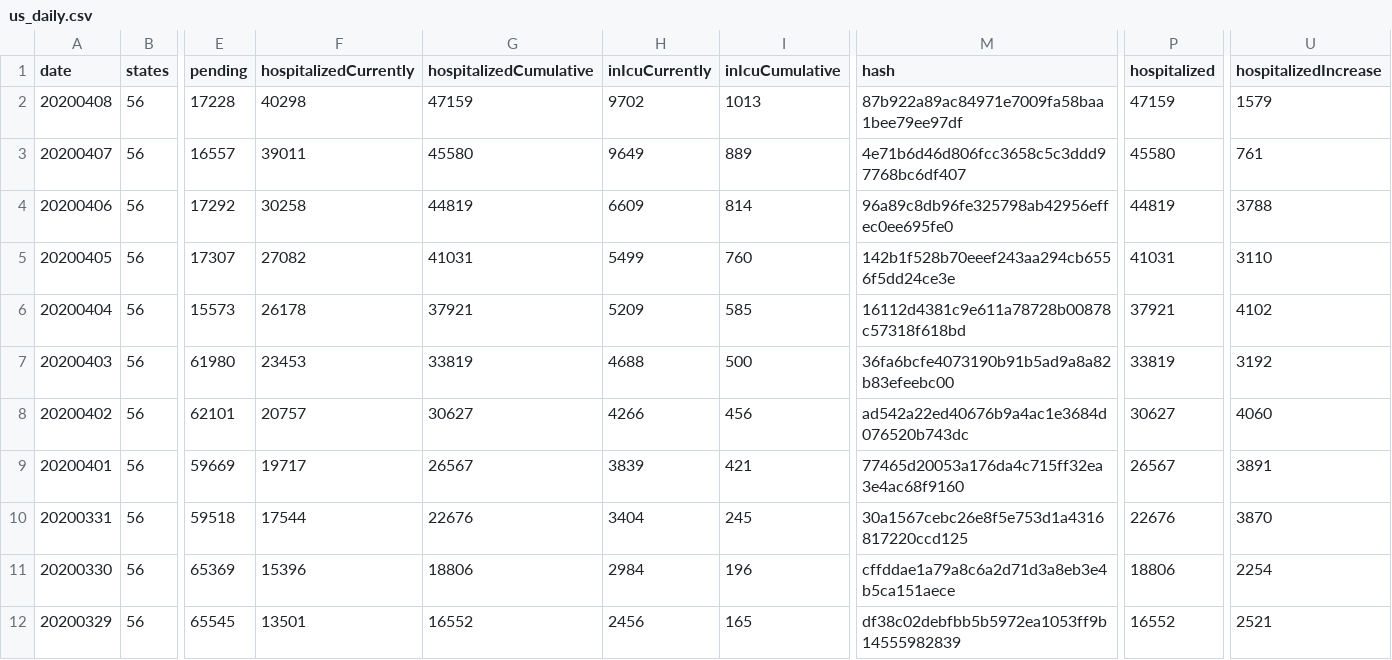
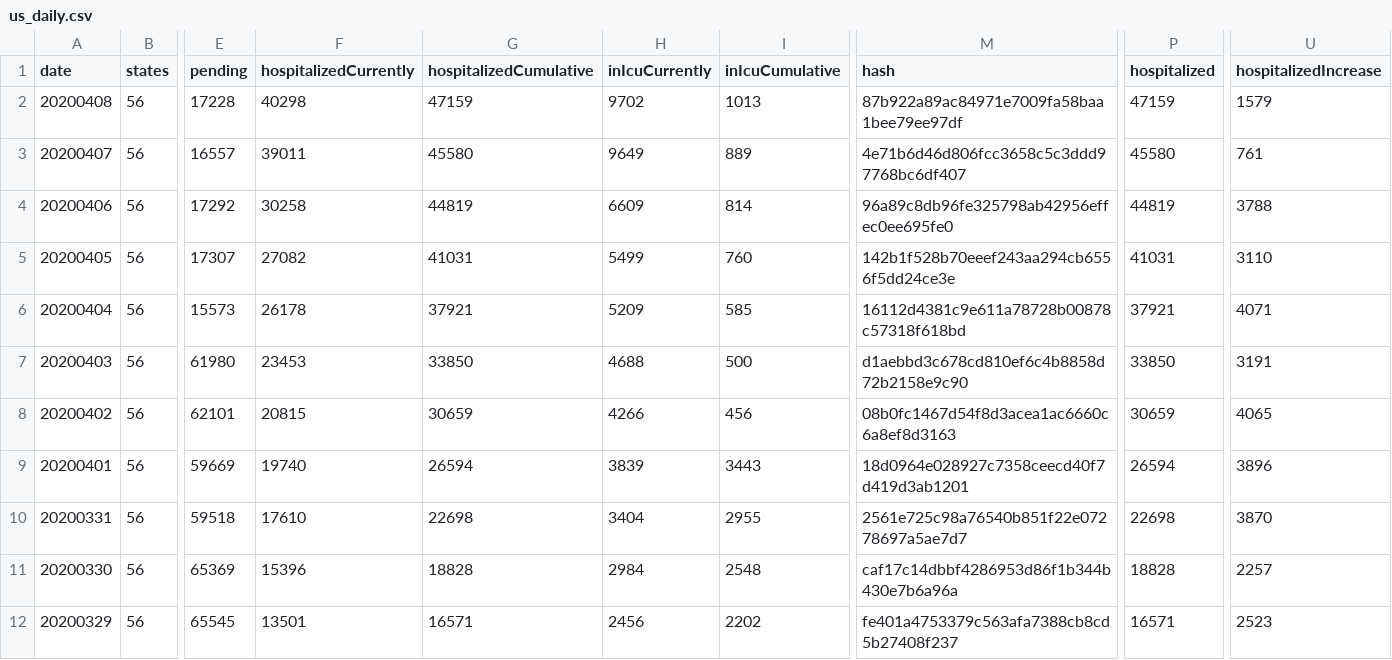
Before and after one commit to smike/covid-tracking-data, a CSV file: data/us_daily.csv, drawn as a sheet; only a part is shown, gaps mark what is left out; the diff covers the shown part only; the diff names each change by its address in the sheet, - before the commit and + after, or states it on an @@ line.

```diff
--- a/data/us_daily.csv
+++ b/data/us_daily.csv
-U6 (hospitalizedIncrease): 4102
+U6 (hospitalizedIncrease): 4071
-G7 (hospitalizedCumulative): 33819
+G7 (hospitalizedCumulative): 33850
-M7 (hash): 36fa6bcfe4073190b91b5ad9a8a82b83efeebc00
+M7 (hash): d1aebbd3c678cd810ef6c4b8858d72b2158e9c90
-P7 (hospitalized): 33819
+P7 (hospitalized): 33850
-U7 (hospitalizedIncrease): 3192
+U7 (hospitalizedIncrease): 3191
-F8 (hospitalizedCurrently): 20757
+F8 (hospitalizedCurrently): 20815
-G8 (hospitalizedCumulative): 30627
+G8 (hospitalizedCumulative): 30659
-M8 (hash): ad542a22ed40676b9a4ac1e3684d076520b743dc
+M8 (hash): 08b0fc1467d54f8d3acea1ac6660c6a8ef8d3163
-P8 (hospitalized): 30627
+P8 (hospitalized): 30659
-U8 (hospitalizedIncrease): 4060
+U8 (hospitalizedIncrease): 4065
-F9 (hospitalizedCurrently): 19717
+F9 (hospitalizedCurrently): 19740
-G9 (hospitalizedCumulative): 26567
+G9 (hospitalizedCumulative): 26594
-I9 (inIcuCumulative): 421
+I9 (inIcuCumulative): 3443
-M9 (hash): 77465d20053a176da4c715ff32ea3e4ac68f9160
+M9 (hash): 18d0964e028927c7358ceecd40f7d419d3ab1201
-P9 (hospitalized): 26567
+P9 (hospitalized): 26594
-U9 (hospitalizedIncrease): 3891
+U9 (hospitalizedIncrease): 3896
-F10 (hospitalizedCurrently): 17544
+F10 (hospitalizedCurrently): 17610
-G10 (hospitalizedCumulative): 22676
+G10 (hospitalizedCumulative): 22698
-I10 (inIcuCumulative): 245
+I10 (inIcuCumulative): 2955
-M10 (hash): 30a1567cebc26e8f5e753d1a4316817220ccd125
+M10 (hash): 2561e725c98a76540b851f22e07278697a5ae7d7
-P10 (hospitalized): 22676
+P10 (hospitalized): 22698
-G11 (hospitalizedCumulative): 18806
+G11 (hospitalizedCumulative): 18828
-I11 (inIcuCumulative): 196
+I11 (inIcuCumulative): 2548
-M11 (hash): cffddae1a79a8c6a2d71d3a8eb3e4b5ca151aece
+M11 (hash): caf17c14dbbf4286953d86f1b344b430e7b6a96a
-P11 (hospitalized): 18806
+P11 (hospitalized): 18828
-U11 (hospitalizedIncrease): 2254
+U11 (hospitalizedIncrease): 2257
-G12 (hospitalizedCumulative): 16552
+G12 (hospitalizedCumulative): 16571
-I12 (inIcuCumulative): 165
+I12 (inIcuCumulative): 2202
-M12 (hash): df38c02debfbb5b5972ea1053ff9b14555982839
+M12 (hash): fe401a4753379c563afa7388cb8cd5b27408f237
-P12 (hospitalized): 16552
+P12 (hospitalized): 16571
-U12 (hospitalizedIncrease): 2521
+U12 (hospitalizedIncrease): 2523
```
Also changed, not shown: 12 edited cells elsewhere in this file.
